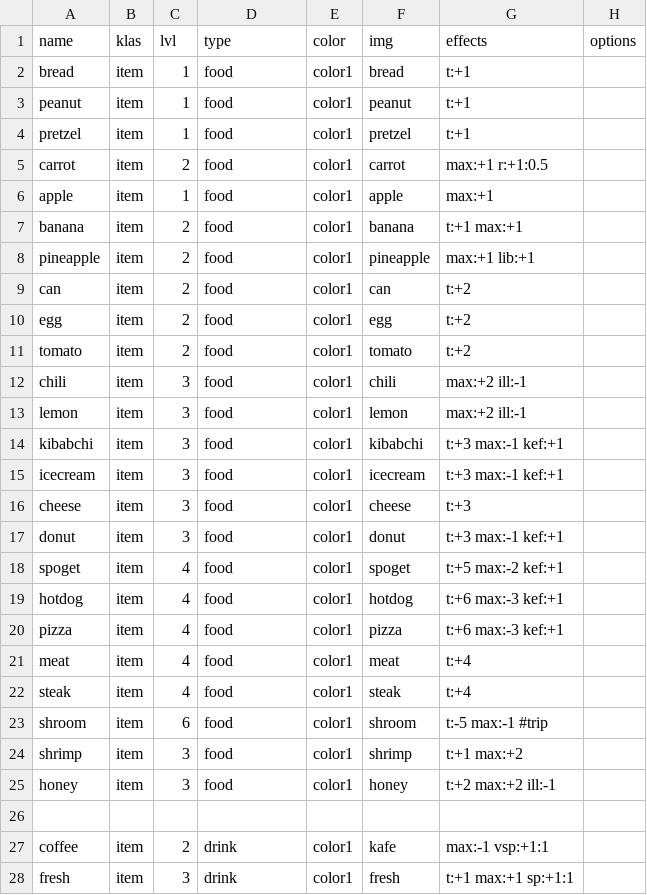
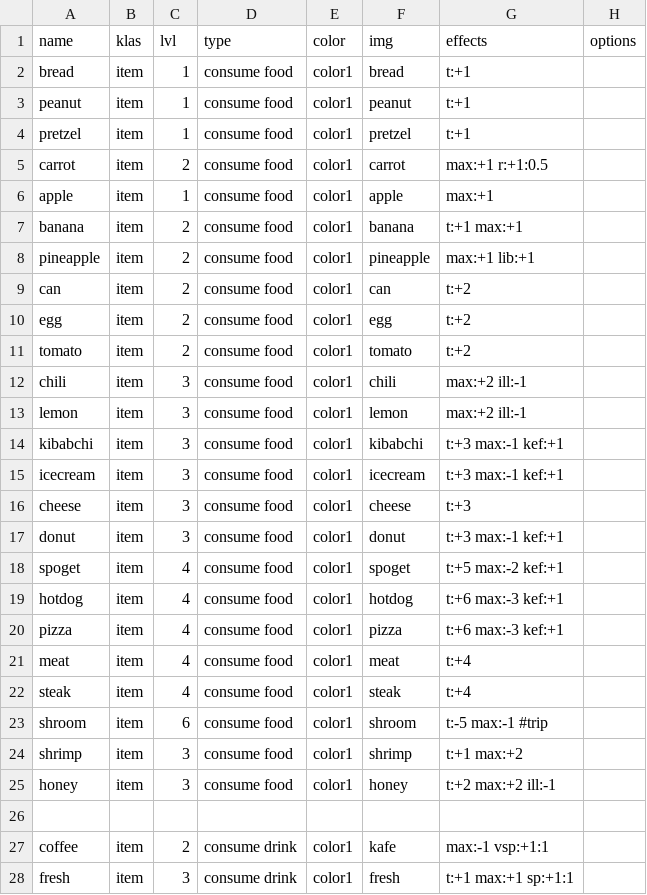
Before and after one commit to dimch0/circles, a CSV file: data/scenario_01/data.csv, drawn as a sheet; only a part is shown; the diff covers the shown part only; the diff names each change by its address in the sheet, - before the commit and + after, or states it on an @@ line.

```diff
--- a/data/scenario_01/data.csv
+++ b/data/scenario_01/data.csv
-D2:D25 (type): food
+D2:D25 (type): consume food
-D27:D28 (type): drink
+D27:D28 (type): consume drink
```
Also changed, not shown: 67 edited cells elsewhere in this file, 1 other file.
